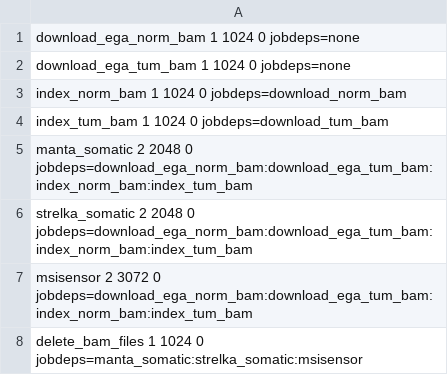
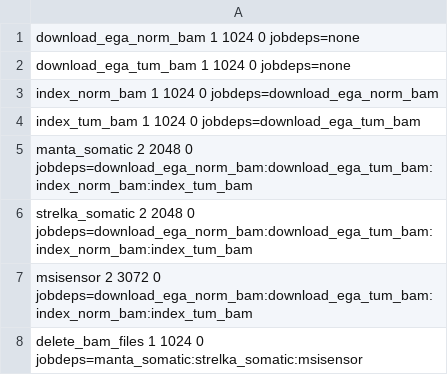
Before and after one commit to daormar/geno-debasher, a CSV file: examples/basic_analysis_test.csv, drawn as a sheet.

Commit message:
Correct job dependencies.

```diff
--- a/examples/basic_analysis_test.csv
+++ b/examples/basic_analysis_test.csv
@@ -2,4 +2,4 @@ download_ega_norm_bam 1 1024 0 jobdeps=none
 download_ega_tum_bam  1 1024 0 jobdeps=none
-index_norm_bam        1 1024 0 jobdeps=download_norm_bam
-index_tum_bam         1 1024 0 jobdeps=download_tum_bam
+index_norm_bam        1 1024 0 jobdeps=download_ega_norm_bam
+index_tum_bam         1 1024 0 jobdeps=download_ega_tum_bam
 manta_somatic         2 2048 0 jobdeps=download_ega_norm_bam:download_ega_tum_bam:index_norm_bam:index_tum_bam
```
